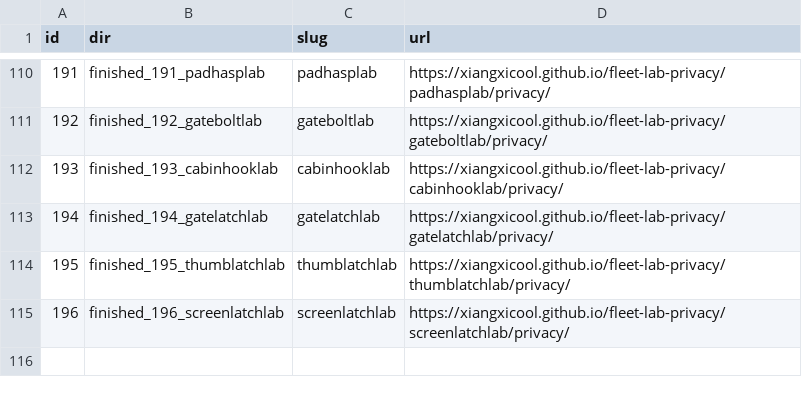
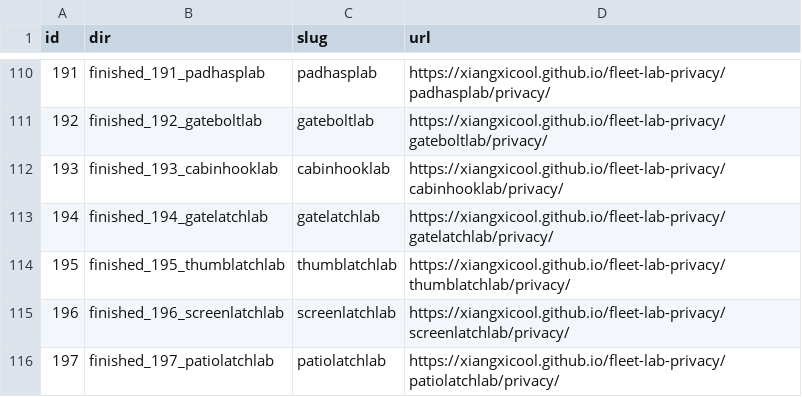
Before and after one commit to xiangxicool/fleet-lab-privacy, a TSV file: URL_MAP.tsv, drawn as a sheet; only a part is shown, gaps mark what is left out; the diff names each change by its address in the sheet, - before the commit and + after, or states it on an @@ line.

Commit message:
Add finished_197_patiolatchlab (F197) privacy page.

```diff
--- a/URL_MAP.tsv
+++ b/URL_MAP.tsv
+row 116: 197 | finished_197_patiolatchlab | patiolatchlab | https://xiangxicool.github.io/fleet-lab-privacy/patiolatchlab/privacy/
```
Also changed, not shown: 1 other file.
